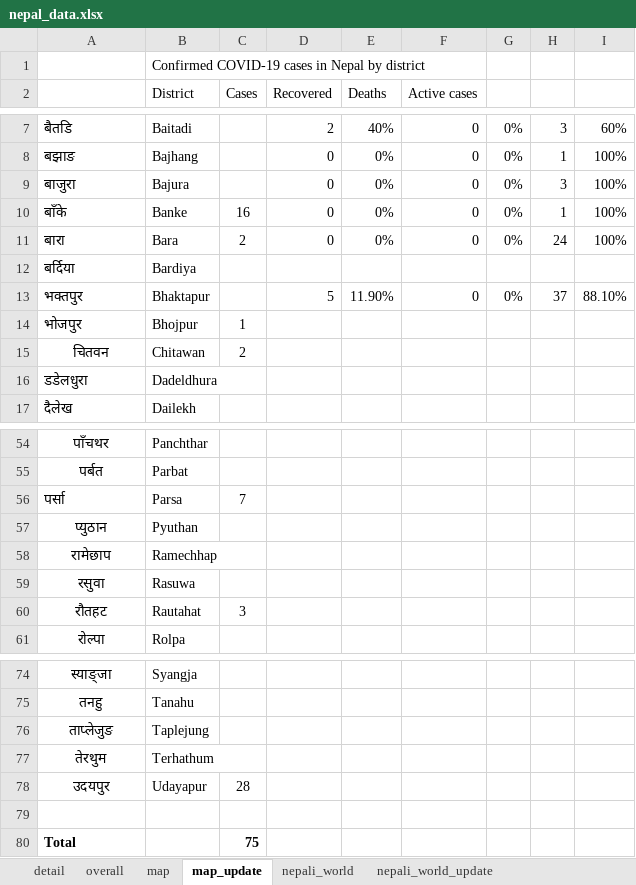
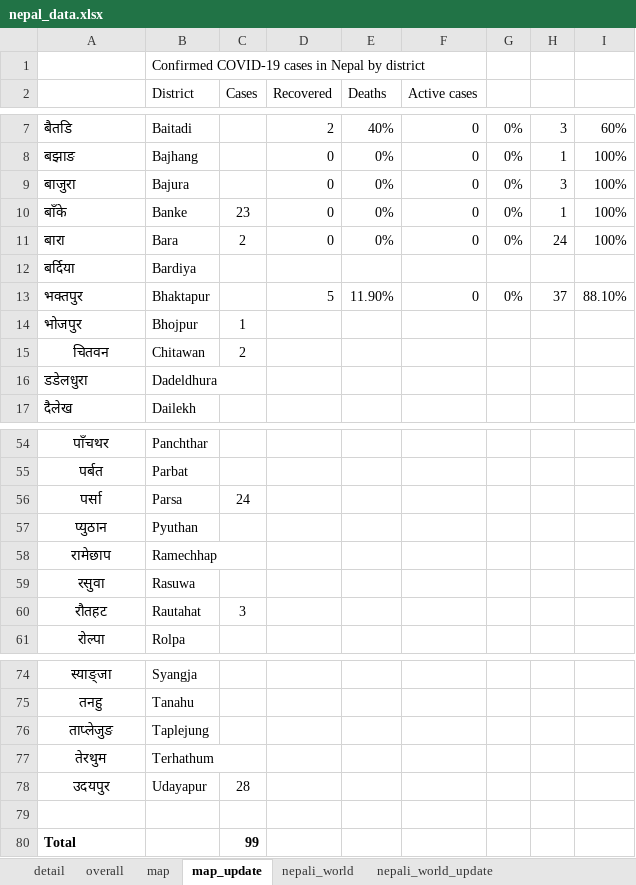
Before and after one commit to bibhadhungel/covidnepal.github.io, an Excel workbook: nepal_data.xlsx, sheet map_update, drawn as a sheet; only a part is shown, gaps mark what is left out; values as stored, in another font and other column widths than the file's, no borders; the diff names each change by its address in the sheet, - before the commit and + after, or states it on an @@ line.

```diff
--- a/nepal_data.xlsx (sheet map_update)
+++ b/nepal_data.xlsx (sheet map_update)
-C10 (Cases): 16
+C10 (Cases): 23
-A56 alignment: left
+A56 alignment: center
-C56 (Cases): 7
+C56 (Cases): 24
-C80 (Cases): 75
+C80 (Cases): 99
```
Also changed, not shown: sheet detail, sheet overall, sheet map, world_data.xlsx, 7 other files.
